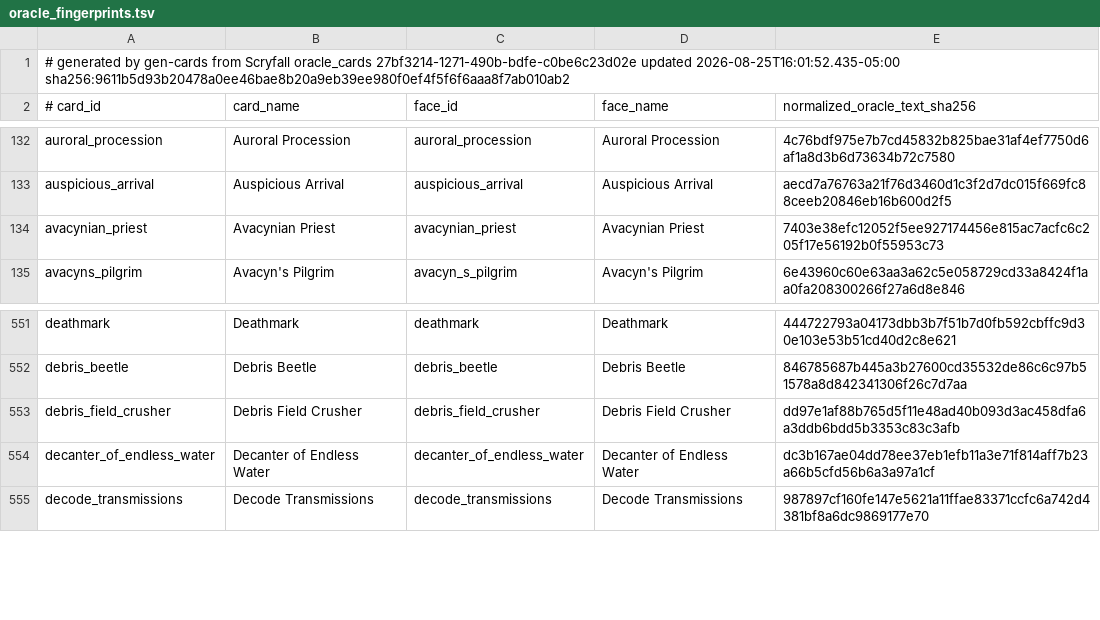
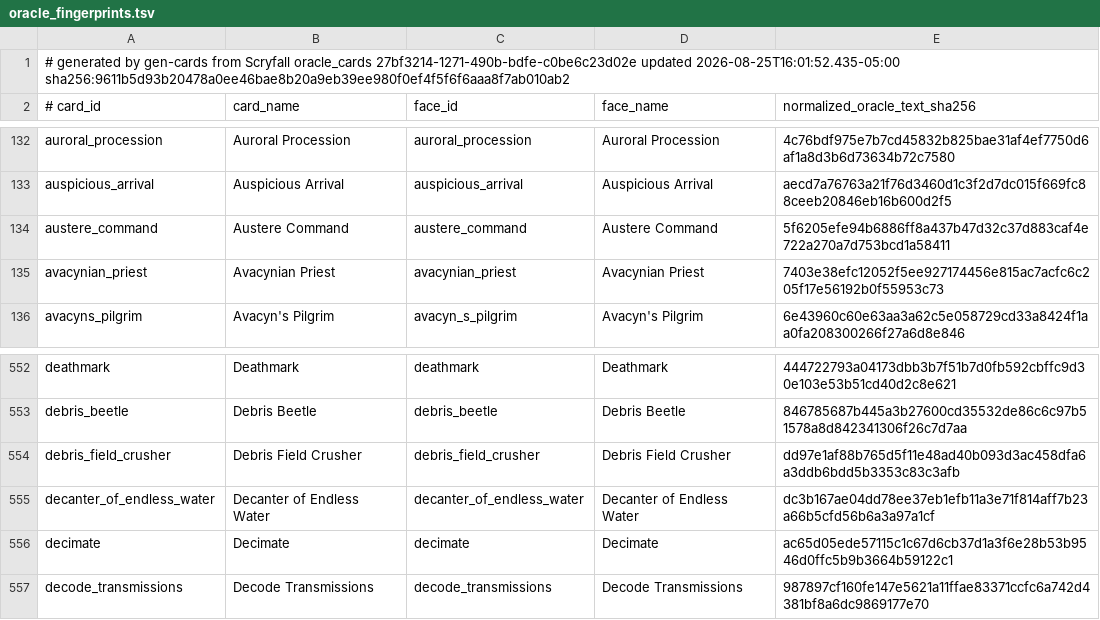
Before and after one commit to pizzaninja188/Cockatrice, a TSV file: tricerules/tricerules-cards/presentation/oracle_fingerprints.tsv, drawn as a sheet; only a part is shown, gaps mark what is left out; the diff names each change by its address in the sheet, - before the commit and + after, or states it on an @@ line.

Commit message:
feat(cards): add Austere Command and Decimate

```diff
--- a/tricerules/tricerules-cards/presentation/oracle_fingerprints.tsv
+++ b/tricerules/tricerules-cards/presentation/oracle_fingerprints.tsv
+row 134: austere_command | Austere Command | austere_command | Austere Command | 5f6205efe94b6886ff8a437b47d32c37d883caf4e722a270a7d753bcd1a58411
+row 556: decimate | Decimate | decimate | Decimate | ac65d05ede57115c1c67d6cb37d1a3f6e28b53b9546d0ffc5b9b3664b59122c1
```
Also changed, not shown: 8 other files.
